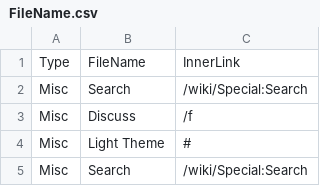
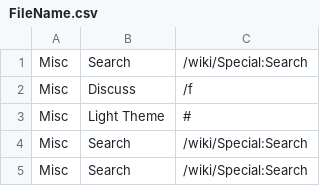
Before and after one commit to AFOEK/WSGCC, a CSV file: WebScrapperGenshinCharacterCard/FileName.csv, drawn as a sheet; only a part is shown; the shorter side is filled out with more unchanged rows; the diff names each change by its address in the sheet, - before the commit and + after, or states it on an @@ line.

Commit message:
Fixing Character linķ extract function, adding new function and minor fixing for unnecessary comment (removal of comment blocks)

```diff
--- a/WebScrapperGenshinCharacterCard/FileName.csv
+++ b/WebScrapperGenshinCharacterCard/FileName.csv
-row 1: Type | FileName | InnerLink
```
Also changed, not shown: 2 other files.
